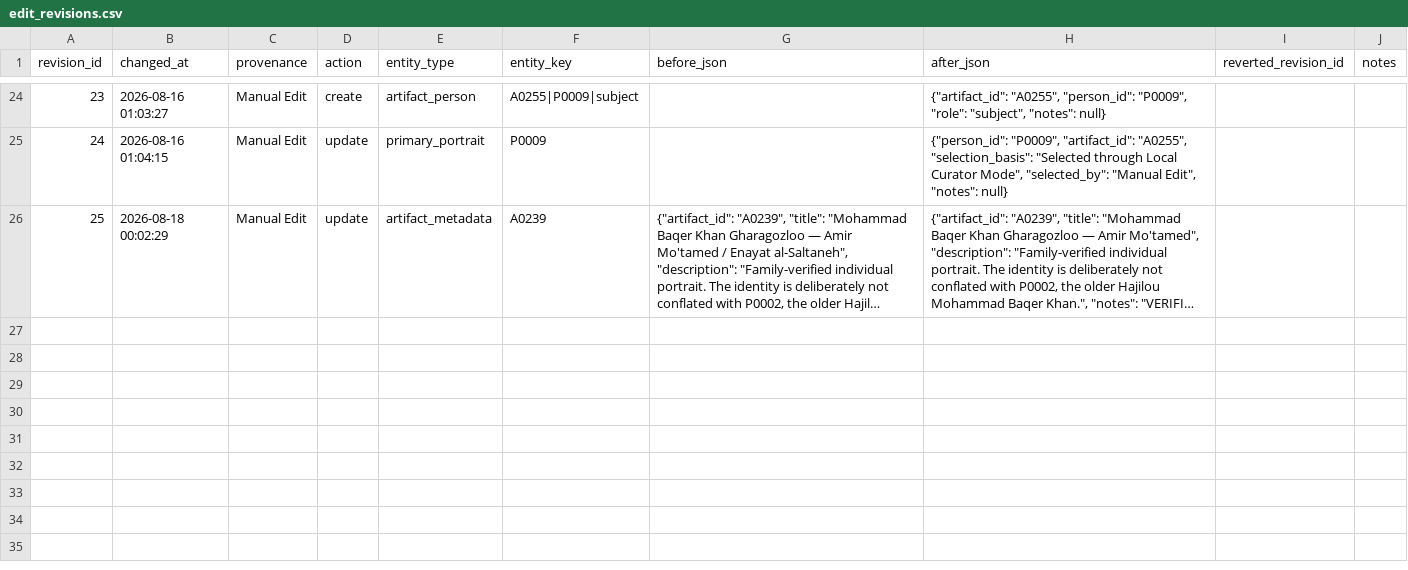
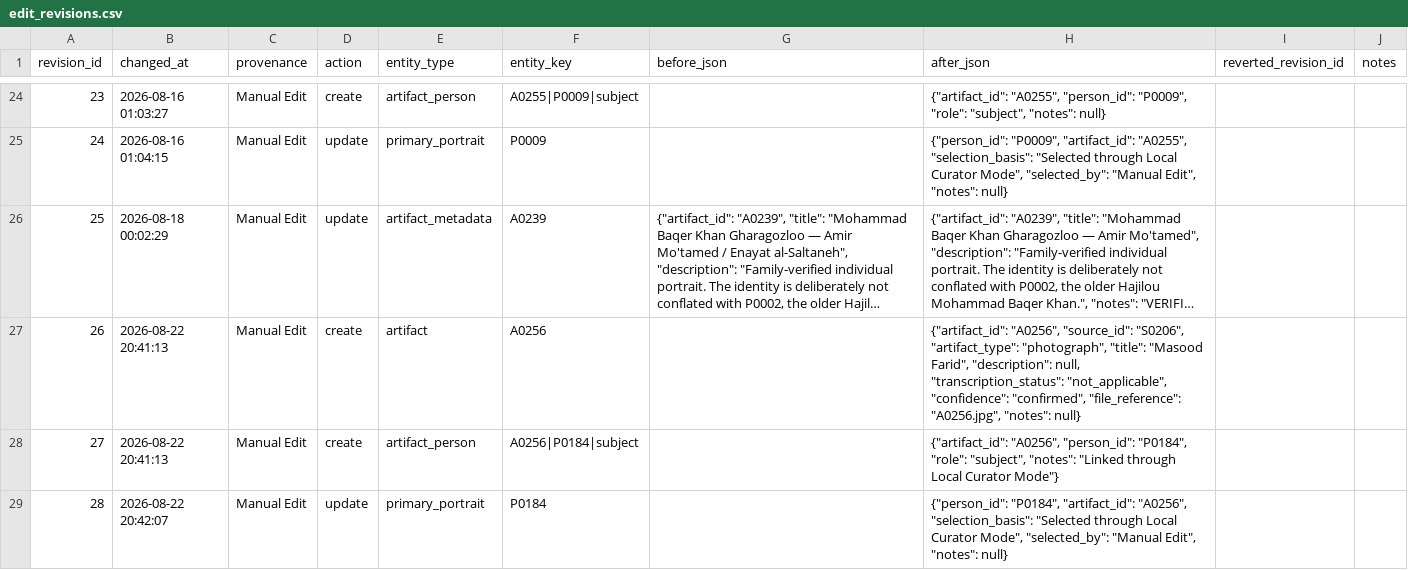
Before and after one commit to amirihoss-eng/Gharagozloo-Historical-Archive, a CSV file: Gharagozloo_Historical_Archive_v1_0_chapter3_complete/exports/edit_revisions.csv, drawn as a sheet; only a part is shown, gaps mark what is left out; long unchanged cells end in …; the diff names each change by its address in the sheet, - before the commit and + after, or states it on an @@ line.

```diff
--- a/Gharagozloo_Historical_Archive_v1_0_chapter3_complete/exports/edit_revisions.csv
+++ b/Gharagozloo_Historical_Archive_v1_0_chapter3_complete/exports/edit_revisions.csv
+row 27: 26 | 2026-08-22 20:41:13 | Manual Edit | create | artifact | A0256 |  | {"artifact_id": "A0256", "source_id": "S0206", "artifact_type": "photograph", "title": "Masood Farid", "description": null, "transcription_status": "not_applicable", "confidence": "confirmed", "file_reference": "A0256.jpg", "notes": null}
+row 28: 27 | 2026-08-22 20:41:13 | Manual Edit | create | artifact_person | A0256|P0184|subject |  | {"artifact_id": "A0256", "person_id": "P0184", "role": "subject", "notes": "Linked through Local Curator Mode"}
+row 29: 28 | 2026-08-22 20:42:07 | Manual Edit | update | primary_portrait | P0184 |  | {"person_id": "P0184", "artifact_id": "A0256", "selection_basis": "Selected through Local Curator Mode", "selected_by": "Manual Edit", "notes": null}
```
Also changed, not shown: Gharagozloo_Historical_Archive_v1_0_chapter3_complete/exports/change_log.csv, Gharagozloo_Historical_Archive_v1_0_chapter3_complete/exports/claims.csv, 16 other files.
